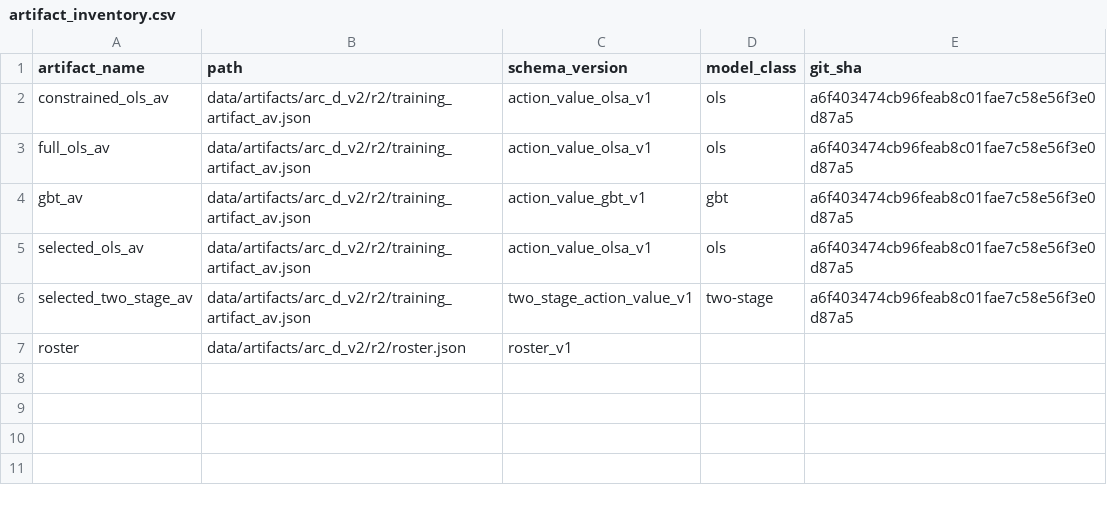
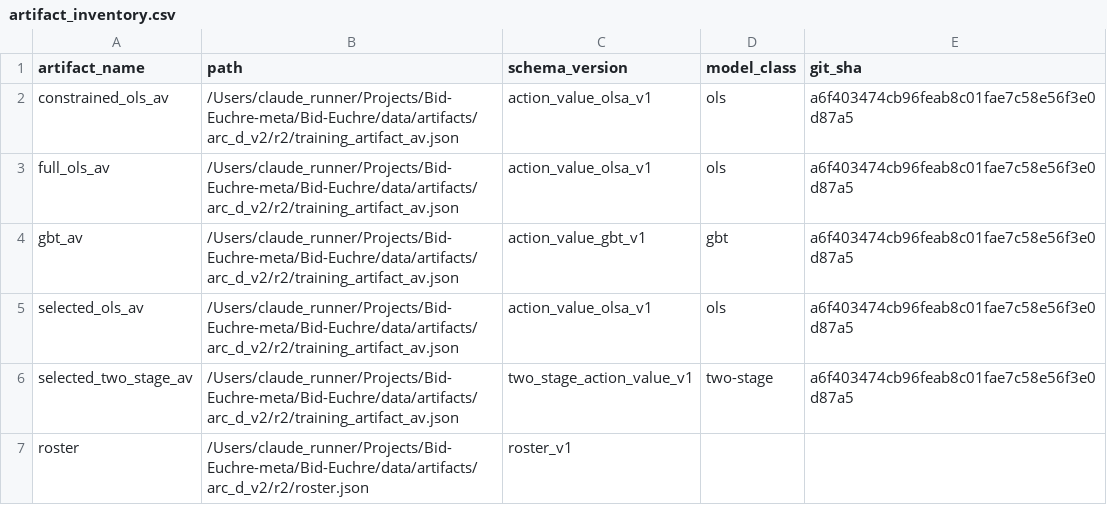
Before and after one commit to Questuart/Bid-Euchre, a CSV file: docs/04_reports/arc_d_v2/r2/full/tables/artifact_inventory.csv, drawn as a sheet.

```diff
--- a/docs/04_reports/arc_d_v2/r2/full/tables/artifact_inventory.csv
+++ b/docs/04_reports/arc_d_v2/r2/full/tables/artifact_inventory.csv
@@ -1,7 +1,7 @@
 artifact_name,path,schema_version,model_class,git_sha
-constrained_ols_av,data/artifacts/arc_d_v2/r2/training_artifact_av.json,action_value_olsa_v1,ols,a6f403474cb96feab8c01fae7c58e56f3e0d87a5
-full_ols_av,data/artifacts/arc_d_v2/r2/training_artifact_av.json,action_value_olsa_v1,ols,a6f403474cb96feab8c01fae7c58e56f3e0d87a5
-gbt_av,data/artifacts/arc_d_v2/r2/training_artifact_av.json,action_value_gbt_v1,gbt,a6f403474cb96feab8c01fae7c58e56f3e0d87a5
-selected_ols_av,data/artifacts/arc_d_v2/r2/training_artifact_av.json,action_value_olsa_v1,ols,a6f403474cb96feab8c01fae7c58e56f3e0d87a5
-selected_two_stage_av,data/artifacts/arc_d_v2/r2/training_artifact_av.json,two_stage_action_value_v1,two-stage,a6f403474cb96feab8c01fae7c58e56f3e0d87a5
-roster,data/artifacts/arc_d_v2/r2/roster.json,roster_v1,,
+constrained_ols_av,/Users/claude_runner/Projects/Bid-Euchre-meta/Bid-Euchre/data/artifacts/arc_d_v2/r2/training_artifact_av.json,action_value_olsa_v1,ols,a6f403474cb96feab8c01fae7c58e56f3e0d87a5
+full_ols_av,/Users/claude_runner/Projects/Bid-Euchre-meta/Bid-Euchre/data/artifacts/arc_d_v2/r2/training_artifact_av.json,action_value_olsa_v1,ols,a6f403474cb96feab8c01fae7c58e56f3e0d87a5
+gbt_av,/Users/claude_runner/Projects/Bid-Euchre-meta/Bid-Euchre/data/artifacts/arc_d_v2/r2/training_artifact_av.json,action_value_gbt_v1,gbt,a6f403474cb96feab8c01fae7c58e56f3e0d87a5
+selected_ols_av,/Users/claude_runner/Projects/Bid-Euchre-meta/Bid-Euchre/data/artifacts/arc_d_v2/r2/training_artifact_av.json,action_value_olsa_v1,ols,a6f403474cb96feab8c01fae7c58e56f3e0d87a5
+selected_two_stage_av,/Users/claude_runner/Projects/Bid-Euchre-meta/Bid-Euchre/data/artifacts/arc_d_v2/r2/training_artifact_av.json,two_stage_action_value_v1,two-stage,a6f403474cb96feab8c01fae7c58e56f3e0d87a5
+roster,/Users/claude_runner/Projects/Bid-Euchre-meta/Bid-Euchre/data/artifacts/arc_d_v2/r2/roster.json,roster_v1,,
```
Also changed, not shown: docs/04_reports/arc_d_v2/r0/full/tables/artifact_inventory.csv, docs/04_reports/arc_d_v2/r1/full/tables/artifact_inventory.csv, 55 other files.
